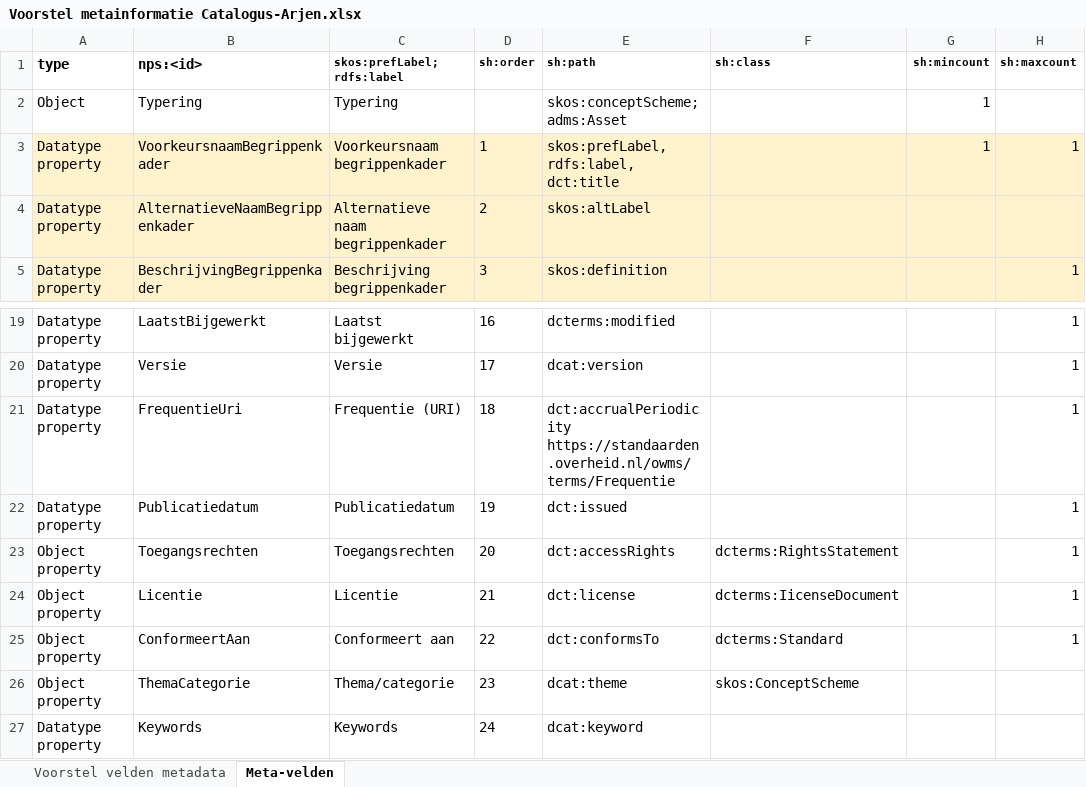
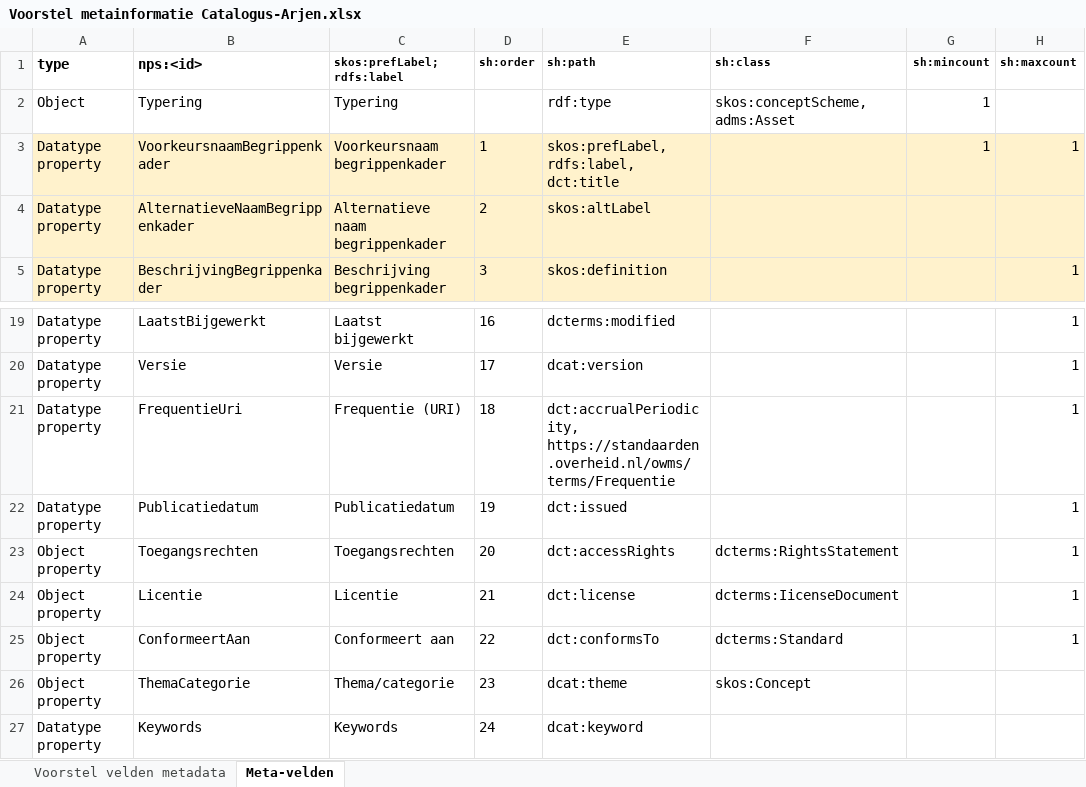
Before and after one commit to pldn/nederlands-profiel-voor-stelselcatalogi, an Excel workbook: sessies/metadata/Voorstel metainformatie Catalogus-Arjen.xlsx, sheet Meta-velden, drawn as a sheet; only a part is shown, gaps mark what is left out; values as stored, in another font and other column widths than the file's, no borders; ↵ is a line break in a cell; the diff names each change by its address in the sheet, - before the commit and + after, or states it on an @@ line.

Commit message:
Update rdf files based on Voorstel metainformatie catalogus-Arjen.xlsx

```diff
--- a/sessies/metadata/Voorstel metainformatie Catalogus-Arjen.xlsx (sheet Meta-velden)
+++ b/sessies/metadata/Voorstel metainformatie Catalogus-Arjen.xlsx (sheet Meta-velden)
-E2 (sh:path): skos:conceptScheme; adms:Asset
+E2 (sh:path): rdf:type
-F2 (sh:class): (empty)
+F2 (sh:class): skos:conceptScheme, adms:Asset
-E21 (sh:path): dct:accrualPeriodicity ↵ https://standaarden.overheid.nl/owms/terms/Frequentie
+E21 (sh:path): dct:accrualPeriodicity, ↵ https://standaarden.overheid.nl/owms/terms/Frequentie
-F26 (sh:class): skos:ConceptScheme
+F26 (sh:class): skos:Concept
```
Also changed, not shown: 2 other files.
